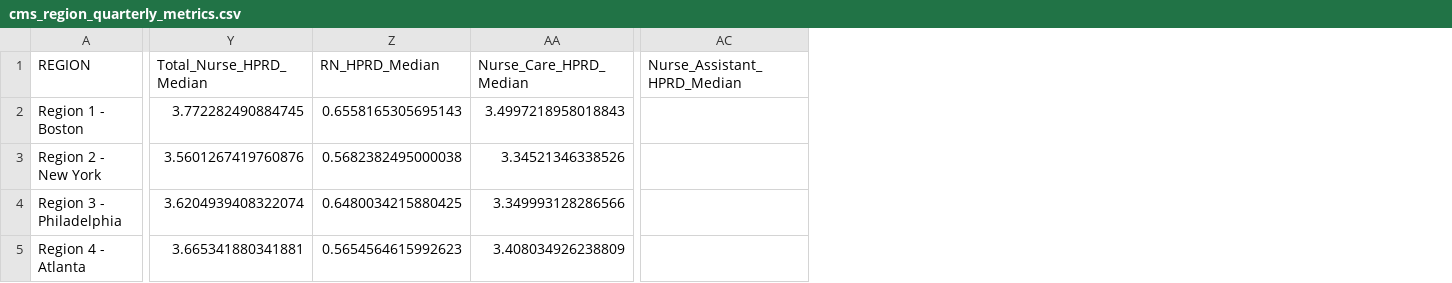
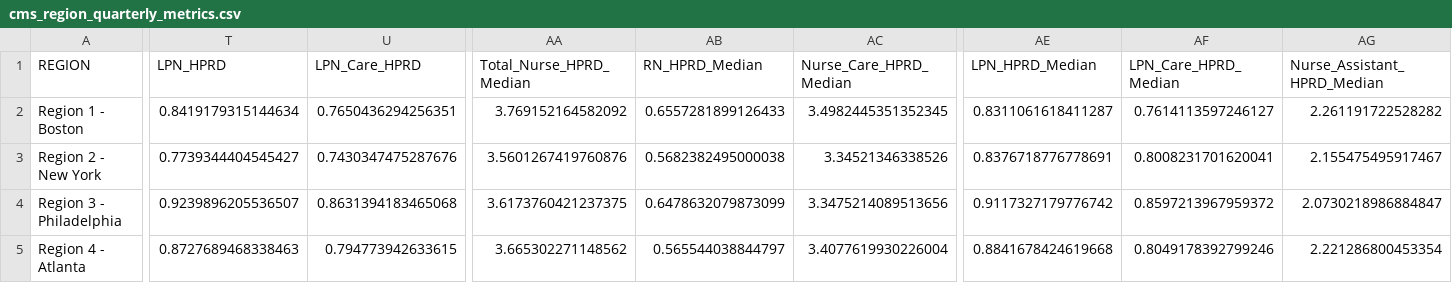
Before and after one commit to EricGoldwein/pbj-root, a CSV file: cms_region_quarterly_metrics.csv, drawn as a sheet; only a part is shown, gaps mark what is left out; addresses are those after the commit; the diff covers the shown part only; the diff names each change by its address in the sheet, - before the commit and + after, or states it on an @@ line.

```diff
--- a/cms_region_quarterly_metrics.csv
+++ b/cms_region_quarterly_metrics.csv
+column T (LPN_HPRD), rows 2-5: 0.8419179315144634 | 0.7739344404545427 | 0.9239896205536507 | 0.8727689468338463
+column U (LPN_Care_HPRD), rows 2-5: 0.7650436294256351 | 0.7430347475287676 | 0.8631394183465068 | 0.794773942633615
+column AE (LPN_HPRD_Median), rows 2-5: 0.8311061618411287 | 0.8376718776778691 | 0.9117327179776742 | 0.8841678424619668
+column AF (LPN_Care_HPRD_Median), rows 2-5: 0.7614113597246127 | 0.8008231701620041 | 0.8597213967959372 | 0.8049178392799246
-AA2 (Total_Nurse_HPRD_Median): 3.772282490884745
+AA2 (Total_Nurse_HPRD_Median): 3.769152164582092
-AB2 (RN_HPRD_Median): 0.6558165305695143
+AB2 (RN_HPRD_Median): 0.6557281899126433
-AC2 (Nurse_Care_HPRD_Median): 3.4997218958018843
+AC2 (Nurse_Care_HPRD_Median): 3.4982445351352345
-AG2 (Nurse_Assistant_HPRD_Median): (empty)
+AG2 (Nurse_Assistant_HPRD_Median): 2.261191722528282
-AG3 (Nurse_Assistant_HPRD_Median): (empty)
+AG3 (Nurse_Assistant_HPRD_Median): 2.155475495917467
-AA4 (Total_Nurse_HPRD_Median): 3.6204939408322074
+AA4 (Total_Nurse_HPRD_Median): 3.6173760421237375
-AB4 (RN_HPRD_Median): 0.6480034215880425
+AB4 (RN_HPRD_Median): 0.6478632079873099
-AC4 (Nurse_Care_HPRD_Median): 3.349993128286566
+AC4 (Nurse_Care_HPRD_Median): 3.3475214089513656
-AG4 (Nurse_Assistant_HPRD_Median): (empty)
+AG4 (Nurse_Assistant_HPRD_Median): 2.0730218986884847
-AA5 (Total_Nurse_HPRD_Median): 3.665341880341881
+AA5 (Total_Nurse_HPRD_Median): 3.665302271148562
-AB5 (RN_HPRD_Median): 0.5654564615992623
+AB5 (RN_HPRD_Median): 0.565544038844797
-AC5 (Nurse_Care_HPRD_Median): 3.408034926238809
+AC5 (Nurse_Care_HPRD_Median): 3.4077619930226004
-AG5 (Nurse_Assistant_HPRD_Median): (empty)
+AG5 (Nurse_Assistant_HPRD_Median): 2.221286800453354
```
Also changed, not shown: 53 edited cells elsewhere in this file, national_quarterly_metrics.csv, 54 other files.
